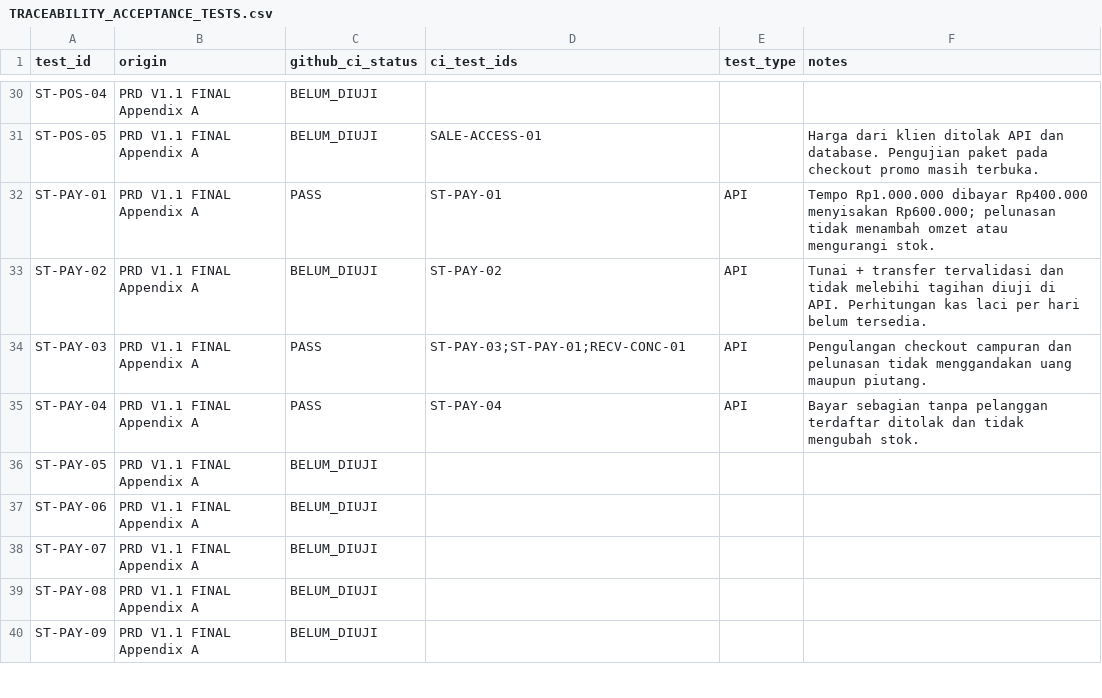
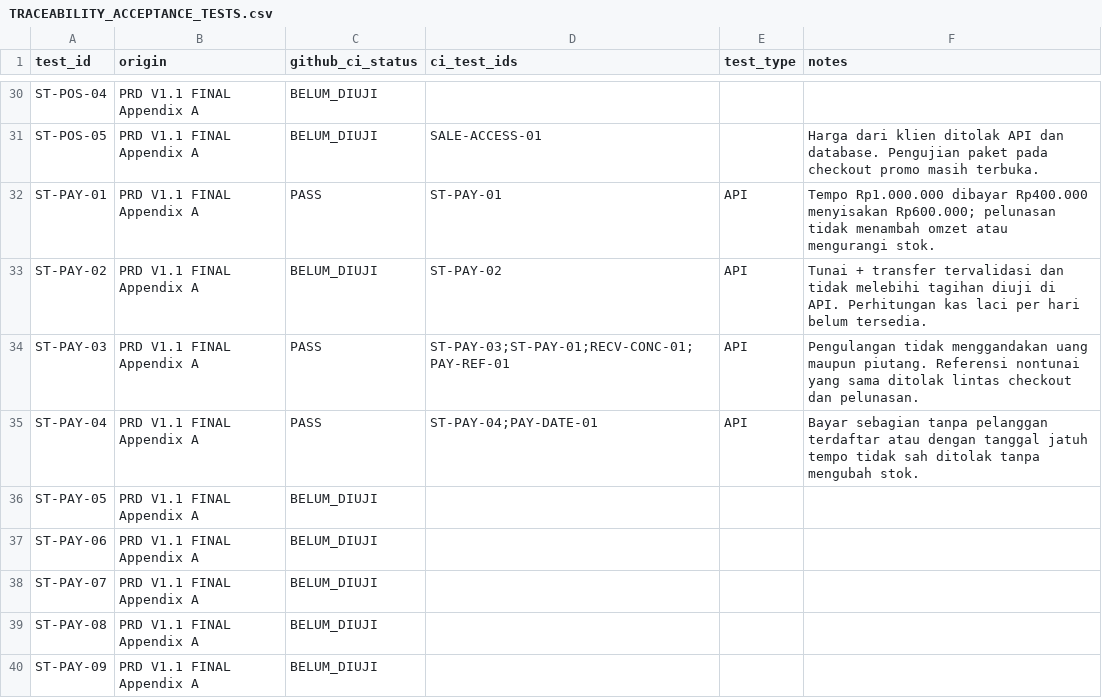
Before and after one commit to patahpensil/agri-pos-saas, a CSV file: docs/TRACEABILITY_ACCEPTANCE_TESTS.csv, drawn as a sheet; only a part is shown, gaps mark what is left out.

```diff
--- a/docs/TRACEABILITY_ACCEPTANCE_TESTS.csv
+++ b/docs/TRACEABILITY_ACCEPTANCE_TESTS.csv
@@ -33,4 +33,4 @@ ST-PAY-01,PRD V1.1 FINAL Appendix A,PASS,ST-PAY-01,API,Tempo Rp1.000.000 dibayar
 ST-PAY-02,PRD V1.1 FINAL Appendix A,BELUM_DIUJI,ST-PAY-02,API,Tunai + transfer tervalidasi dan tidak melebihi tagihan diuji di API. Perhitungan kas laci per hari belum tersedia.
-ST-PAY-03,PRD V1.1 FINAL Appendix A,PASS,ST-PAY-03;ST-PAY-01;RECV-CONC-01,API,Pengulangan checkout campuran dan pelunasan tidak menggandakan uang maupun piutang.
-ST-PAY-04,PRD V1.1 FINAL Appendix A,PASS,ST-PAY-04,API,Bayar sebagian tanpa pelanggan terdaftar ditolak dan tidak mengubah stok.
+ST-PAY-03,PRD V1.1 FINAL Appendix A,PASS,ST-PAY-03;ST-PAY-01;RECV-CONC-01;PAY-REF-01,API,Pengulangan tidak menggandakan uang maupun piutang. Referensi nontunai yang sama ditolak lintas checkout dan pelunasan.
+ST-PAY-04,PRD V1.1 FINAL Appendix A,PASS,ST-PAY-04;PAY-DATE-01,API,Bayar sebagian tanpa pelanggan terdaftar atau dengan tanggal jatuh tempo tidak sah ditolak tanpa mengubah stok.
 ST-PAY-05,PRD V1.1 FINAL Appendix A,BELUM_DIUJI,"","",""
```
Also changed, not shown: docs/TRACEABILITY_REQUIREMENTS.csv, 9 other files.
